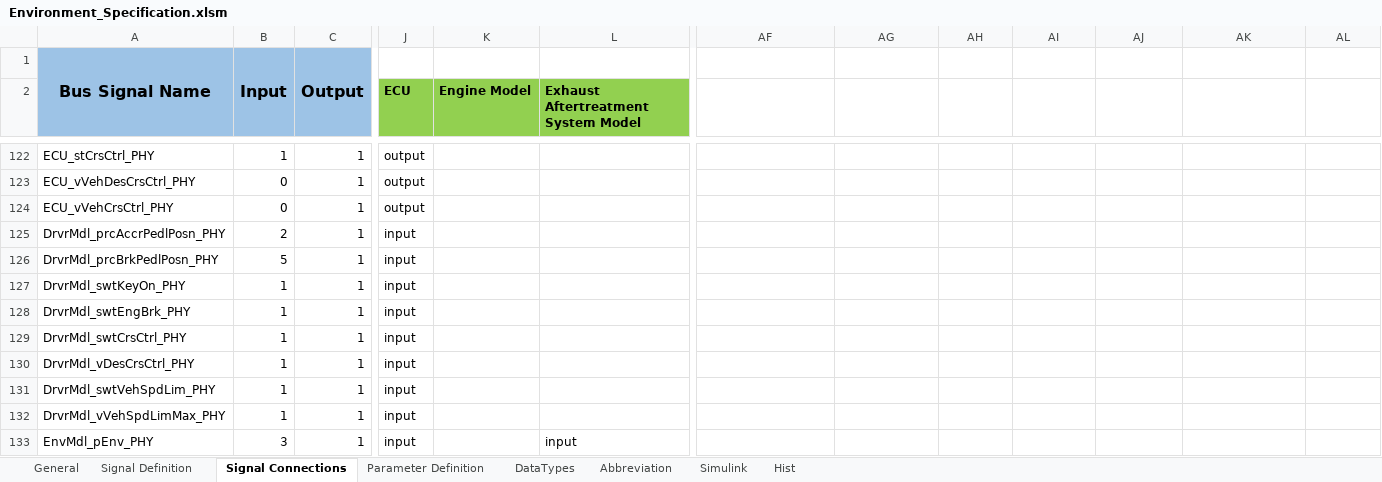
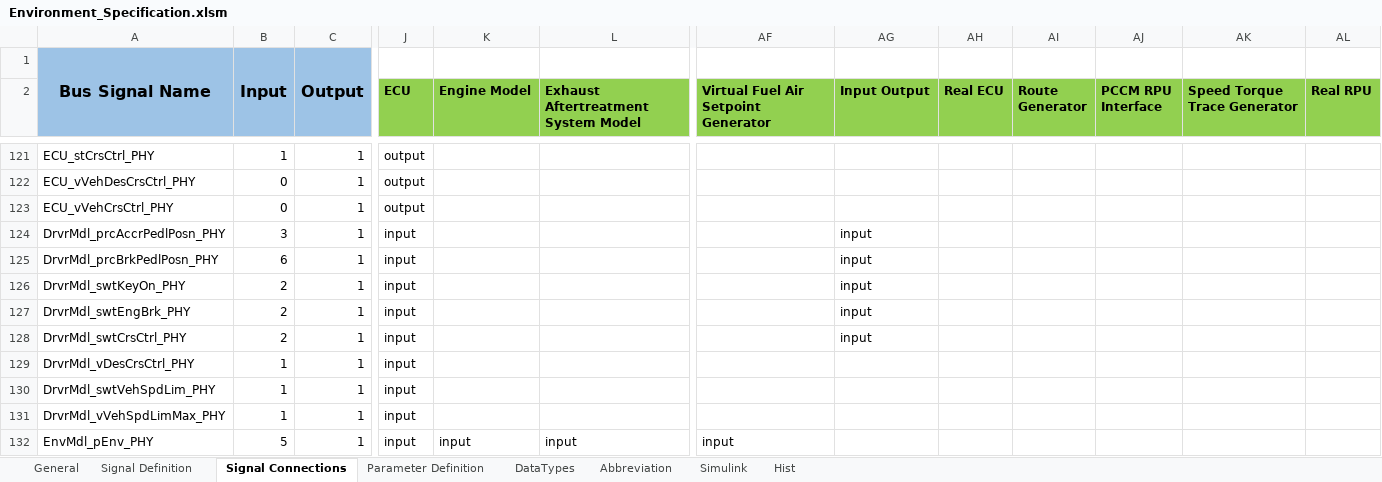
Before and after one commit to eozatay/optitruck_simulator, an Excel workbook: Environment_Specification.xlsm, sheet Signal Connections, drawn as a sheet; only a part is shown, gaps mark what is left out; values as stored, in another font and other column widths than the file's, no borders; charts and pictures not drawn; addresses are those after the commit; the diff covers the shown part only; the diff names each change by its address in the sheet, - before the commit and + after, or states it on an @@ line.

```diff
--- a/Environment_Specification.xlsm (sheet Signal Connections)
+++ b/Environment_Specification.xlsm (sheet Signal Connections)
-AF2: (empty)
+AF2: Virtual Fuel Air Setpoint Generator
-AF2:AL2 fill: none
+AF2:AL2 fill: #92D050
-AG2: (empty)
+AG2: Input Output
-AH2: (empty)
+AH2: Real ECU
-AI2: (empty)
+AI2: Route Generator
-AJ2: (empty)
+AJ2: PCCM RPU Interface
-AK2: (empty)
+AK2: Speed Torque Trace Generator
-AL2: (empty)
+AL2: Real RPU
-B124: 2
+B124: 3
-AG124:AG128 (Input Output): (empty)
+AG124:AG128 (Input Output): input
-B125: 5
+B125: 6
-B126:B128: 1
+B126:B128: 2
-B132: 3
+B132: 5
-K132 (Engine Model): (empty)
+K132 (Engine Model): input
-AF132: (empty)
+AF132: input
```
Also changed, not shown: other rows of this sheet, sheet Signal Definition, sheet Parameter Definition, sheet Hist, sheet Simulink, sheet Abbreviation, formulas that keep their value, hidden cells, charts or pictures.
